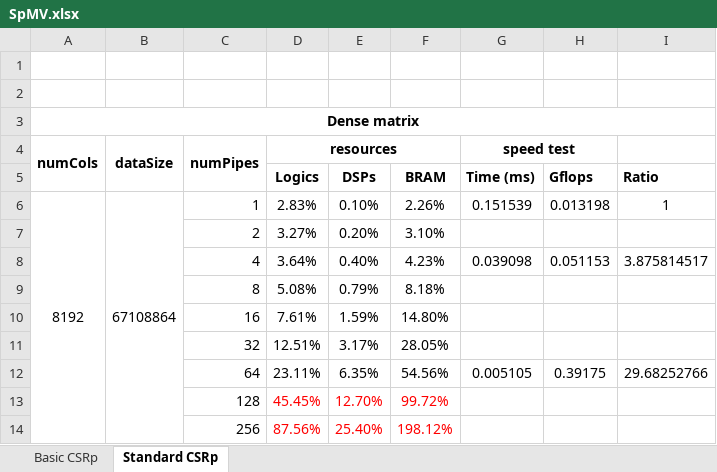
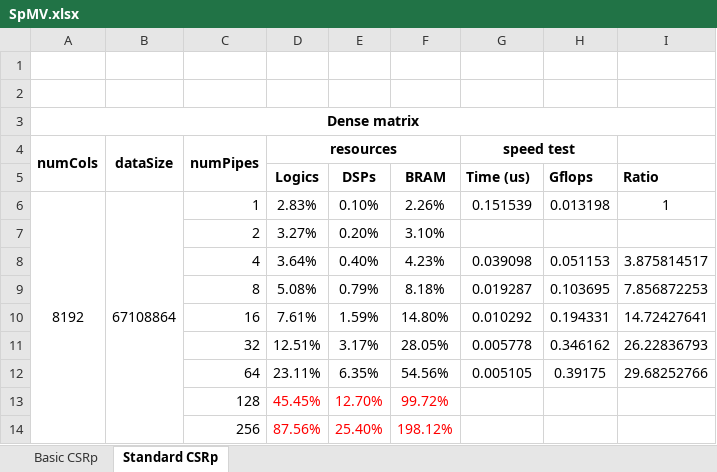
Before and after one commit to VELVETDETH/ImperialSummerReports, an Excel workbook: assets/data/SpMV.xlsx, sheet Standard CSRp, drawn as a sheet; values as stored, in another font and other column widths than the file's, no borders; the diff names each change by its address in the sheet, - before the commit and + after, or states it on an @@ line.

Commit message:
add few more data

```diff
--- a/assets/data/SpMV.xlsx (sheet Standard CSRp)
+++ b/assets/data/SpMV.xlsx (sheet Standard CSRp)
-G5 (speed test): Time (ms)
+G5 (speed test): Time (us)
-G9 (speed test): (empty)
+G9 (speed test): 0.019287
-H9: (empty)
+H9: 0.103695
-I9: (empty)
+I9: 7.856872253
-G10 (speed test): (empty)
+G10 (speed test): 0.010292
-H10: (empty)
+H10: 0.194331
-I10: (empty)
+I10: 14.72427641
-G11 (speed test): (empty)
+G11 (speed test): 0.005778
-H11: (empty)
+H11: 0.346162
-I11: (empty)
+I11: 26.22836793
```
